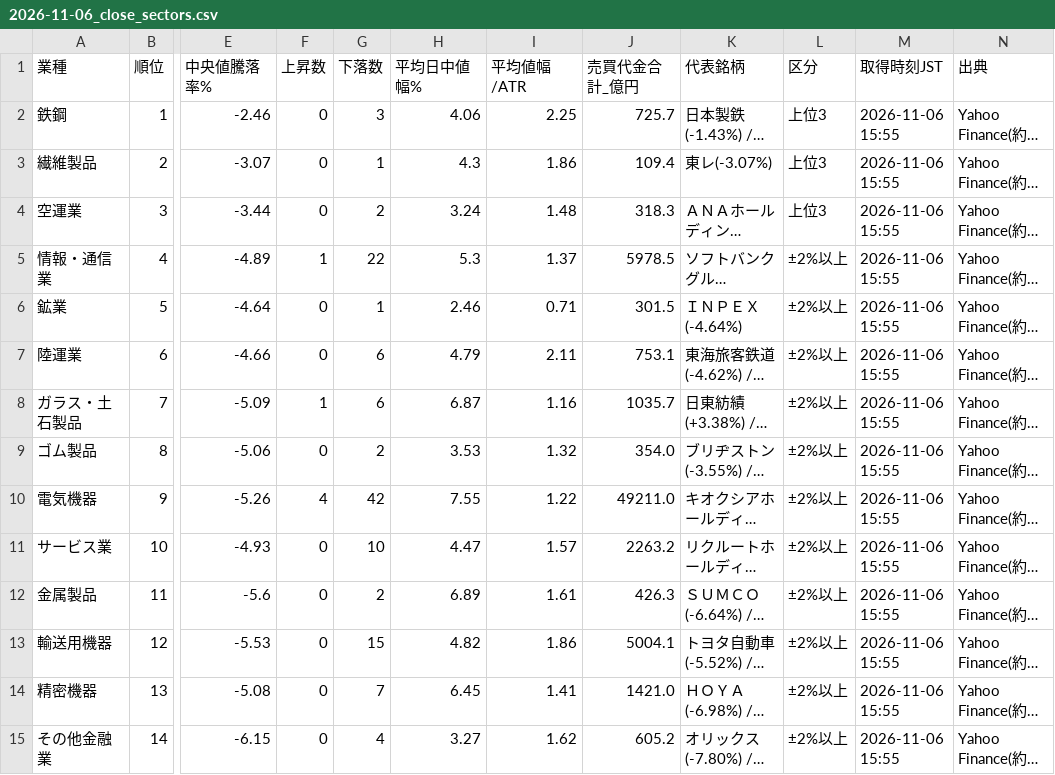
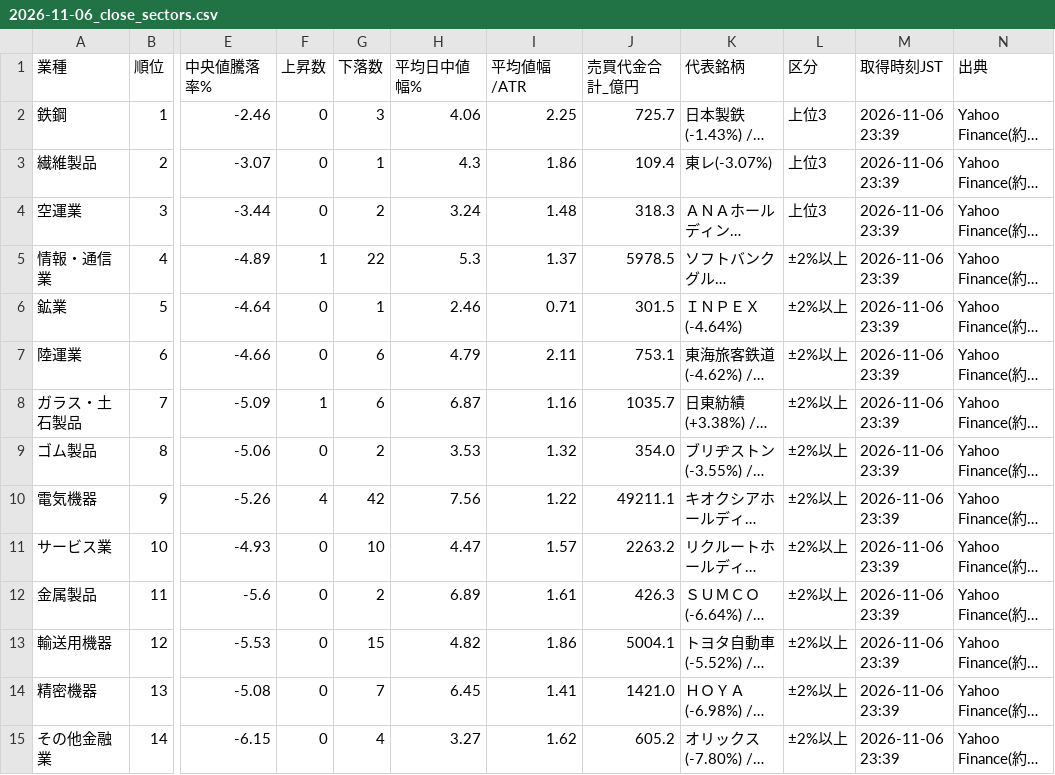
Before and after one commit to taisei4987/sector-scan, a CSV file: data/2026-11-06_close_sectors.csv, drawn as a sheet; only a part is shown, gaps mark what is left out; long unchanged cells end in …; the diff covers the shown part only; the diff names each change by its address in the sheet, - before the commit and + after, or states it on an @@ line.

```diff
--- a/data/2026-11-06_close_sectors.csv
+++ b/data/2026-11-06_close_sectors.csv
-M2:M15 (取得時刻JST): 2026-11-06 15:55
+M2:M15 (取得時刻JST): 2026-11-06 23:39
-H10 (平均日中値幅%): 7.55
+H10 (平均日中値幅%): 7.56
-J10 (売買代金合計_億円): 49211.0
+J10 (売買代金合計_億円): 49211.1
```
Also changed, not shown: 20 edited cells elsewhere in this file, data/2026-11-06_close_stocks.csv, 1 other file.
